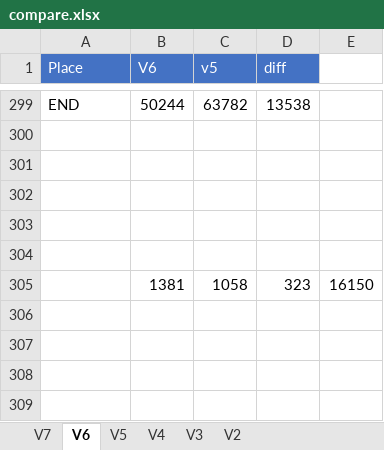
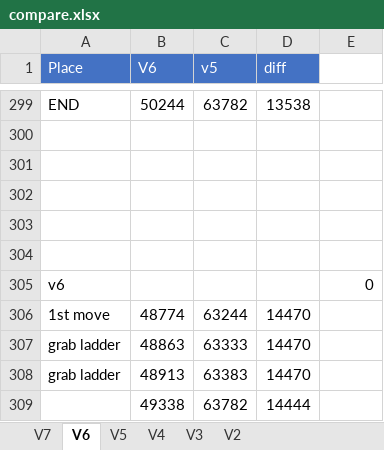
Before and after one commit to adelikat/tas, an Excel workbook: LodeRunner/compare.xlsx, sheet V6, drawn as a sheet; only a part is shown, gaps mark what is left out; values as stored, in another font and other column widths than the file's, no borders; removed rows and columns are numbered as before the commit, all else as after; the diff names each change by its address in the sheet, - before the commit and + after, or states it on an @@ line.

Commit message:
lode runner - v7 nominally done, 924 frames ahead of v6, still looking at level 50 for possible improvements

```diff
--- a/LodeRunner/compare.xlsx (sheet V6)
+++ b/LodeRunner/compare.xlsx (sheet V6)
-row 305:  | 1381 | 1058 | 323 | 16150
+row 305: v6 |  |  |  | 0
+row 306: 1st move | 48774 | 63244 | 14470
+row 307: grab ladder | 48863 | 63333 | 14470
+row 308: grab ladder | 48913 | 63383 | 14470
+row 309:  | 49338 | 63782 | 14444
```
Also changed, not shown: sheet V7, 2 other files.
